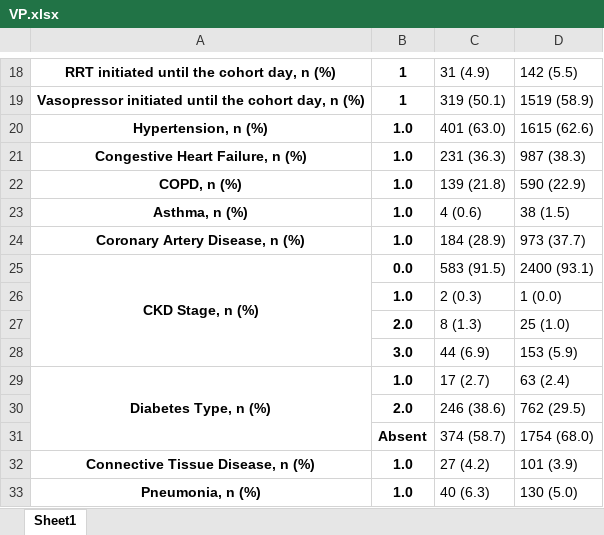
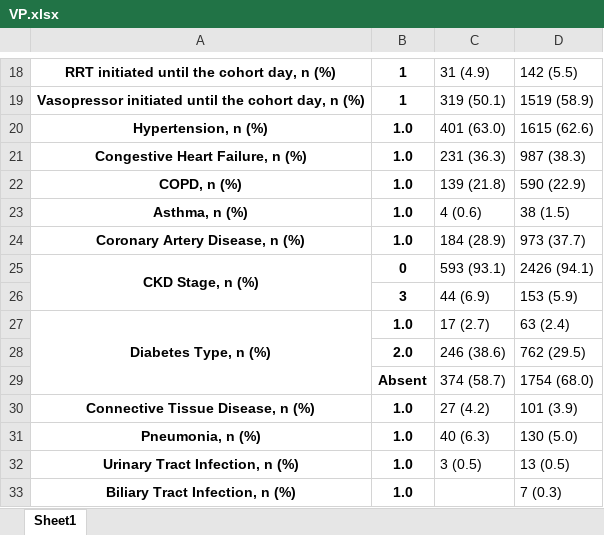
Before and after one commit to joamats/mit-sepsis-tx, an Excel workbook: results/table2/VP.xlsx, sheet Sheet1, drawn as a sheet; only a part is shown, gaps mark what is left out; the shorter side is filled out with more unchanged rows; values as stored, in another font and other column widths than the file's, no borders; removed rows and columns are numbered as before the commit, all else as after; the diff names each change by its address in the sheet, - before the commit and + after, or states it on an @@ line.

```diff
--- a/results/table2/VP.xlsx (sheet Sheet1)
+++ b/results/table2/VP.xlsx (sheet Sheet1)
-B25: 0.0
+B25: 0
-C25: 583 (91.5)
+C25: 593 (93.1)
-D25: 2400 (93.1)
+D25: 2426 (94.1)
-row 26:  | 1.0 | 2 (0.3) | 1 (0.0)
-row 27:  | 2.0 | 8 (1.3) | 25 (1.0)
-B26: 3.0
+B26: 3
```
Also changed, not shown: results/table2/MV.xlsx, results/table2/RRT.xlsx, 4 other files.
